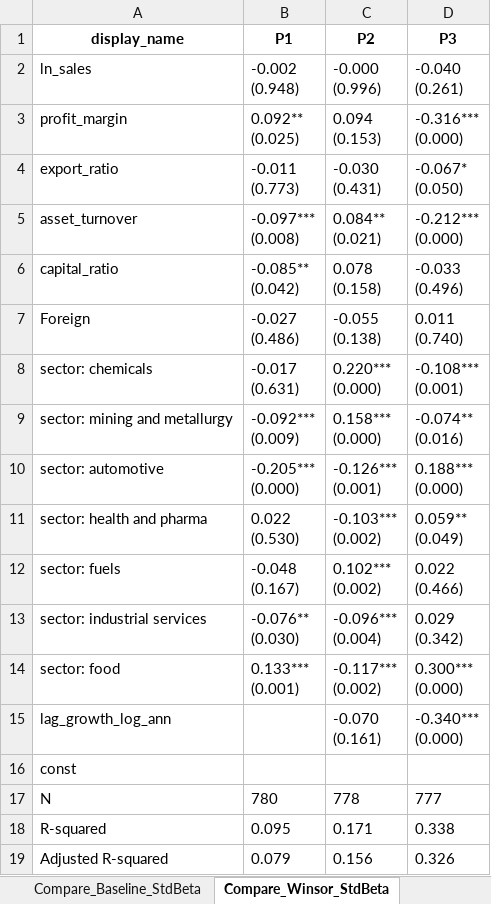
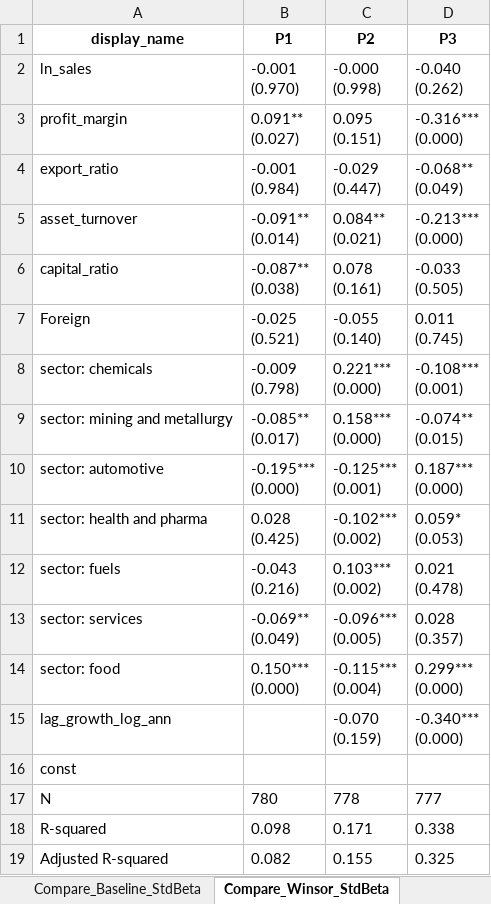
Before and after one commit to Papiwcio/GRIP, an Excel workbook: 2026 New/Results_period_ols.xlsx, sheet Compare_Winsor_StdBeta, drawn as a sheet; values as stored, in another font and other column widths than the file's, no borders; removed rows and columns are numbered as before the commit, all else as after; ↵ is a line break in a cell; the diff names each change by its address in the sheet, - before the commit and + after, or states it on an @@ line.

```diff
--- a/2026 New/Results_period_ols.xlsx (sheet Compare_Winsor_StdBeta)
+++ b/2026 New/Results_period_ols.xlsx (sheet Compare_Winsor_StdBeta)
-B2 (P1): -0.002 ↵ (0.948)
+B2 (P1): -0.001 ↵ (0.970)
-C2 (P2): -0.000 ↵ (0.996)
+C2 (P2): -0.000 ↵ (0.998)
-D2 (P3): -0.040 ↵ (0.261)
+D2 (P3): -0.040 ↵ (0.262)
-B3 (P1): 0.092** ↵ (0.025)
+B3 (P1): 0.091** ↵ (0.027)
-C3 (P2): 0.094 ↵ (0.153)
+C3 (P2): 0.095 ↵ (0.151)
-B4 (P1): -0.011 ↵ (0.773)
+B4 (P1): -0.001 ↵ (0.984)
-C4 (P2): -0.030 ↵ (0.431)
+C4 (P2): -0.029 ↵ (0.447)
-D4 (P3): -0.067* ↵ (0.050)
+D4 (P3): -0.068** ↵ (0.049)
-B5 (P1): -0.097*** ↵ (0.008)
+B5 (P1): -0.091** ↵ (0.014)
-D5 (P3): -0.212*** ↵ (0.000)
+D5 (P3): -0.213*** ↵ (0.000)
-B6 (P1): -0.085** ↵ (0.042)
+B6 (P1): -0.087** ↵ (0.038)
-C6 (P2): 0.078 ↵ (0.158)
+C6 (P2): 0.078 ↵ (0.161)
-D6 (P3): -0.033 ↵ (0.496)
+D6 (P3): -0.033 ↵ (0.505)
-B7 (P1): -0.027 ↵ (0.486)
+B7 (P1): -0.025 ↵ (0.521)
-C7 (P2): -0.055 ↵ (0.138)
+C7 (P2): -0.055 ↵ (0.140)
-D7 (P3): 0.011 ↵ (0.740)
+D7 (P3): 0.011 ↵ (0.745)
-B8 (P1): -0.017 ↵ (0.631)
+B8 (P1): -0.009 ↵ (0.798)
-C8 (P2): 0.220*** ↵ (0.000)
+C8 (P2): 0.221*** ↵ (0.000)
-B9 (P1): -0.092*** ↵ (0.009)
+B9 (P1): -0.085** ↵ (0.017)
-D9 (P3): -0.074** ↵ (0.016)
+D9 (P3): -0.074** ↵ (0.015)
-B10 (P1): -0.205*** ↵ (0.000)
+B10 (P1): -0.195*** ↵ (0.000)
-C10 (P2): -0.126*** ↵ (0.001)
+C10 (P2): -0.125*** ↵ (0.001)
-D10 (P3): 0.188*** ↵ (0.000)
+D10 (P3): 0.187*** ↵ (0.000)
-B11 (P1): 0.022 ↵ (0.530)
+B11 (P1): 0.028 ↵ (0.425)
-C11 (P2): -0.103*** ↵ (0.002)
+C11 (P2): -0.102*** ↵ (0.002)
-D11 (P3): 0.059** ↵ (0.049)
+D11 (P3): 0.059* ↵ (0.053)
-B12 (P1): -0.048 ↵ (0.167)
+B12 (P1): -0.043 ↵ (0.216)
-C12 (P2): 0.102*** ↵ (0.002)
+C12 (P2): 0.103*** ↵ (0.002)
-D12 (P3): 0.022 ↵ (0.466)
+D12 (P3): 0.021 ↵ (0.478)
-row 13: sector: industrial services | -0.076** ↵ (0.030) | -0.096*** ↵ (0.004) | 0.029 ↵ (0.342)
+row 13: sector: services | -0.069** ↵ (0.049) | -0.096*** ↵ (0.005) | 0.028 ↵ (0.357)
-B14 (P1): 0.133*** ↵ (0.001)
+B14 (P1): 0.150*** ↵ (0.000)
-C14 (P2): -0.117*** ↵ (0.002)
+C14 (P2): -0.115*** ↵ (0.004)
-D14 (P3): 0.300*** ↵ (0.000)
+D14 (P3): 0.299*** ↵ (0.000)
-C15 (P2): -0.070 ↵ (0.161)
+C15 (P2): -0.070 ↵ (0.159)
-B18 (P1): 0.095
+B18 (P1): 0.098
-B19 (P1): 0.079
+B19 (P1): 0.082
-C19 (P2): 0.156
+C19 (P2): 0.155
-D19 (P3): 0.326
+D19 (P3): 0.325
```
Also changed, not shown: sheet Coefficients_All, sheet Compare_Baseline_StdModel, sheet Compare_Baseline, sheet Compare_Winsor_StdModel, sheet Compare_Baseline_StdBeta, sheet Model_Summary, 3 more sheets, 13 other files.
